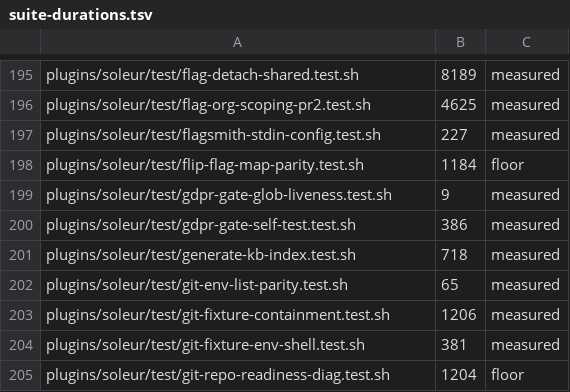
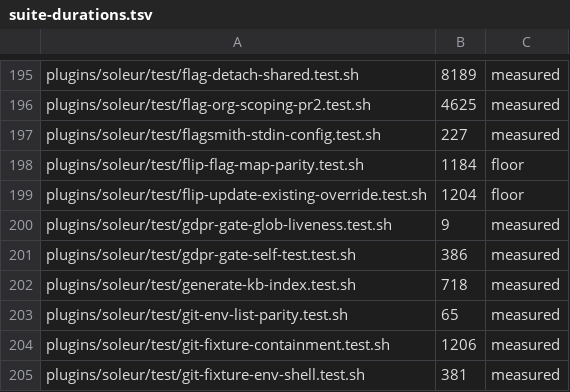
Before and after one commit to jikig-ai/soleur, a TSV file: scripts/suite-durations.tsv, drawn as a sheet; only a part is shown, gaps mark what is left out; the shorter side is filled out with more unchanged rows.

Commit message:
fix(flag-set-role): send feature_segment.segment when updating an existing override
flip_segment_in_env sent feature_segment {id} only on the existing-override arm and
Flagsmith rejected it ("segment: This field is required."), so a role flip of a flag
that already has an override exited 3 with nothing written. Send both id and segment,
the object shape the featurestates read returns.

Adds flip-update-existing-override.test.sh, which extracts flip_segment_in_env by
content and drives it against a stub that rejects an id-only body with the live error.

```diff
--- a/scripts/suite-durations.tsv
+++ b/scripts/suite-durations.tsv
@@ -198,2 +198,3 @@ plugins/soleur/test/flagsmith-stdin-config.test.sh	227	measured
 plugins/soleur/test/flip-flag-map-parity.test.sh	1184	floor
+plugins/soleur/test/flip-update-existing-override.test.sh	1204	floor
 plugins/soleur/test/gdpr-gate-glob-liveness.test.sh	9	measured
```
Also changed, not shown: scripts/suite-shard-legs.tsv, 3 other files.
